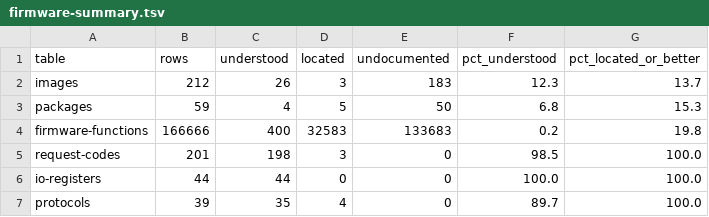
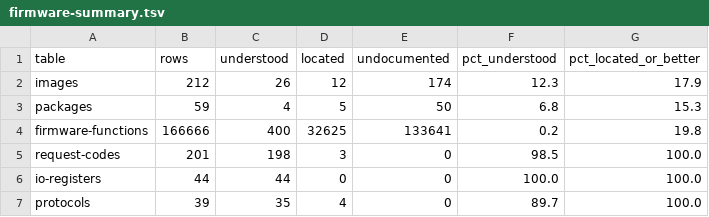
Before and after one commit to jamesbraid/sysco, a TSV file: docs/inventory/firmware-summary.tsv, drawn as a sheet.

```diff
--- a/docs/inventory/firmware-summary.tsv
+++ b/docs/inventory/firmware-summary.tsv
@@ -1,5 +1,5 @@
 table	rows	understood	located	undocumented	pct_understood	pct_located_or_better
-images	212	26	3	183	12.3	13.7
+images	212	26	12	174	12.3	17.9
 packages	59	4	5	50	6.8	15.3
-firmware-functions	166666	400	32583	133683	0.2	19.8
+firmware-functions	166666	400	32625	133641	0.2	19.8
 request-codes	201	198	3	0	98.5	100.0
```
Also changed, not shown: docs/inventory/images.tsv, 2 other files.
